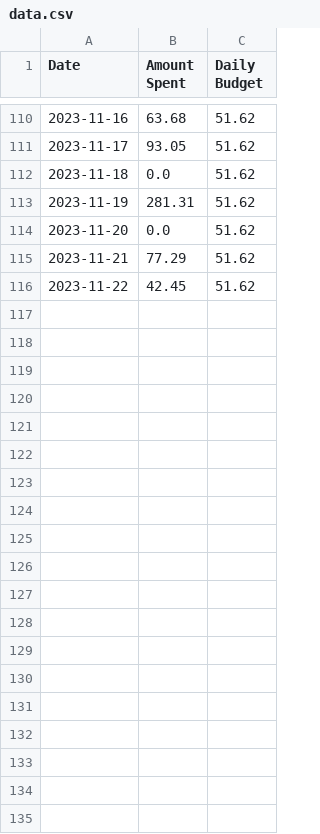
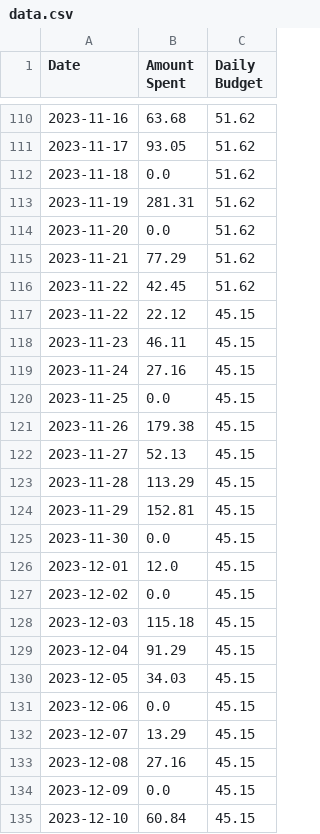
Before and after one commit to anthonybisgood/Financial-Tracker, a CSV file: data/data.csv, drawn as a sheet; only a part is shown, gaps mark what is left out; the diff covers the shown part only; the diff names each change by its address in the sheet, - before the commit and + after, or states it on an @@ line.

Commit message:
Added update pending table

```diff
--- a/data/data.csv
+++ b/data/data.csv
+row 117: 2023-11-22 | 22.12 | 45.15
+row 118: 2023-11-23 | 46.11 | 45.15
+row 119: 2023-11-24 | 27.16 | 45.15
+row 120: 2023-11-25 | 0.0 | 45.15
+row 121: 2023-11-26 | 179.38 | 45.15
+row 122: 2023-11-27 | 52.13 | 45.15
+row 123: 2023-11-28 | 113.29 | 45.15
+row 124: 2023-11-29 | 152.81 | 45.15
+row 125: 2023-11-30 | 0.0 | 45.15
+row 126: 2023-12-01 | 12.0 | 45.15
+row 127: 2023-12-02 | 0.0 | 45.15
+row 128: 2023-12-03 | 115.18 | 45.15
+row 129: 2023-12-04 | 91.29 | 45.15
+row 130: 2023-12-05 | 34.03 | 45.15
+row 131: 2023-12-06 | 0.0 | 45.15
+row 132: 2023-12-07 | 13.29 | 45.15
+row 133: 2023-12-08 | 27.16 | 45.15
+row 134: 2023-12-09 | 0.0 | 45.15
+row 135: 2023-12-10 | 60.84 | 45.15
```
Also changed, not shown: 33 added rows elsewhere in this file, 8 other files.
